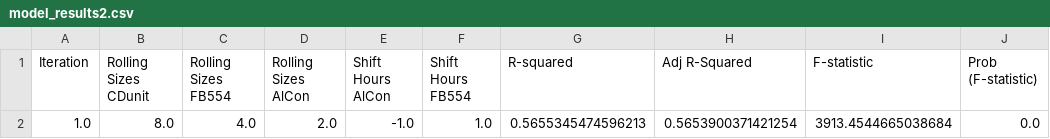
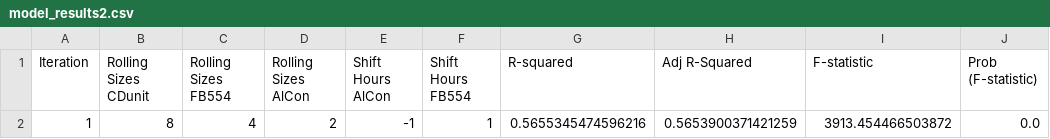
Before and after one commit to saust1/Project-OptiC4, a CSV file: 1 Preprocess/Merge Data/model_results2.csv, drawn as a sheet; removed rows and columns are numbered as before the commit, all else as after; the diff names each change by its address in the sheet, - before the commit and + after, or states it on an @@ line.

```diff
--- a/1 Preprocess/Merge Data/model_results2.csv
+++ b/1 Preprocess/Merge Data/model_results2.csv
-row 2: 1.0 | 8.0 | 4.0 | 2.0 | -1.0 | 1.0 | 0.5655345474596213 | 0.5653900371421254 | 3913.4544665038684 | 0.0
+row 2: 1 | 8 | 4 | 2 | -1 | 1 | 0.5655345474596216 | 0.5653900371421259 | 3913.454466503872 | 0.0
```
Also changed, not shown: 1 other file.
